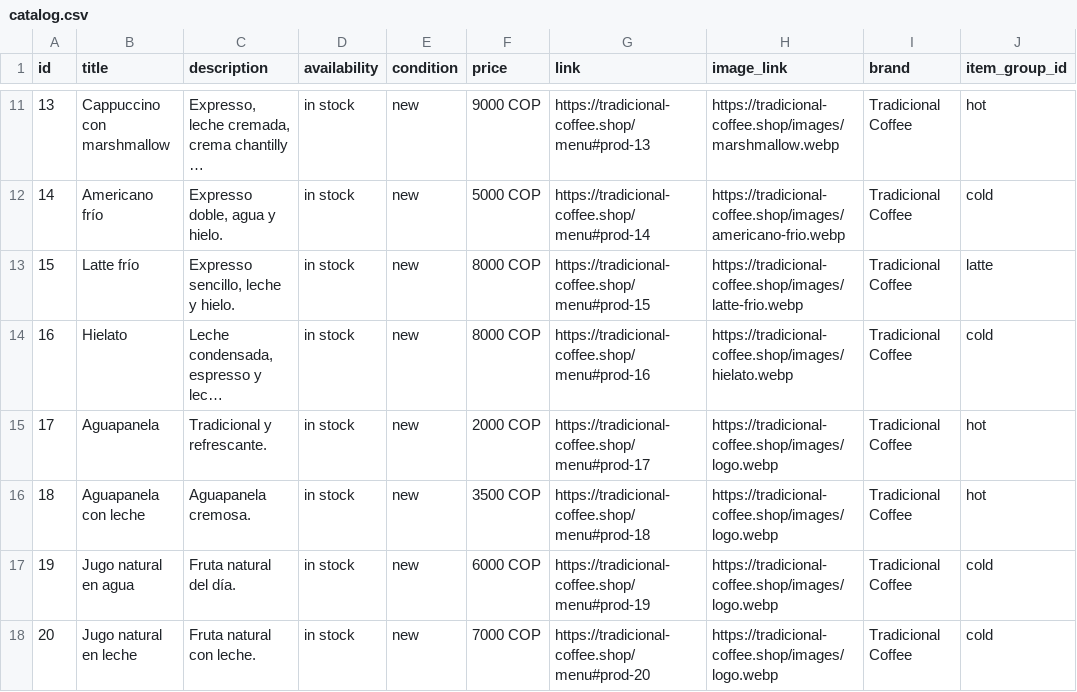
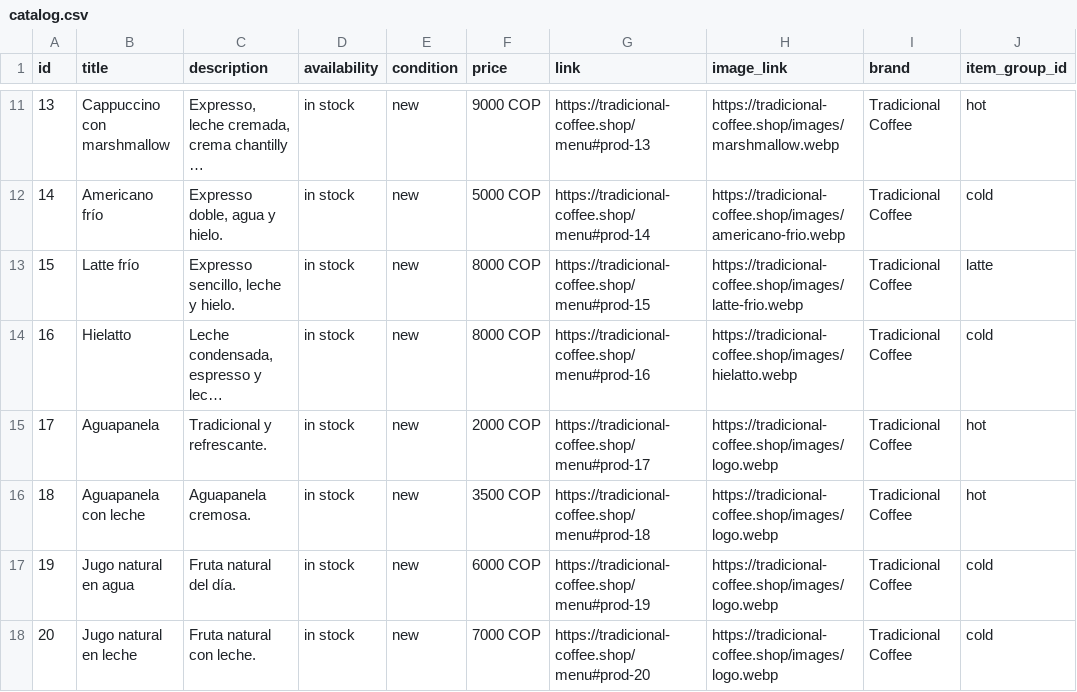
Before and after one commit to SantiagoPrada2005/tradicional-coffee-page, a CSV file: app/public/catalog.csv, drawn as a sheet; only a part is shown, gaps mark what is left out; long unchanged cells end in …; the diff names each change by its address in the sheet, - before the commit and + after, or states it on an @@ line.

```diff
--- a/app/public/catalog.csv
+++ b/app/public/catalog.csv
-B14 (title): Hielato
+B14 (title): Hielatto
-H14 (image_link): https://tradicional-coffee.shop/images/hielato.webp
+H14 (image_link): https://tradicional-coffee.shop/images/hielatto.webp
```
Also changed, not shown: 32 other files.
